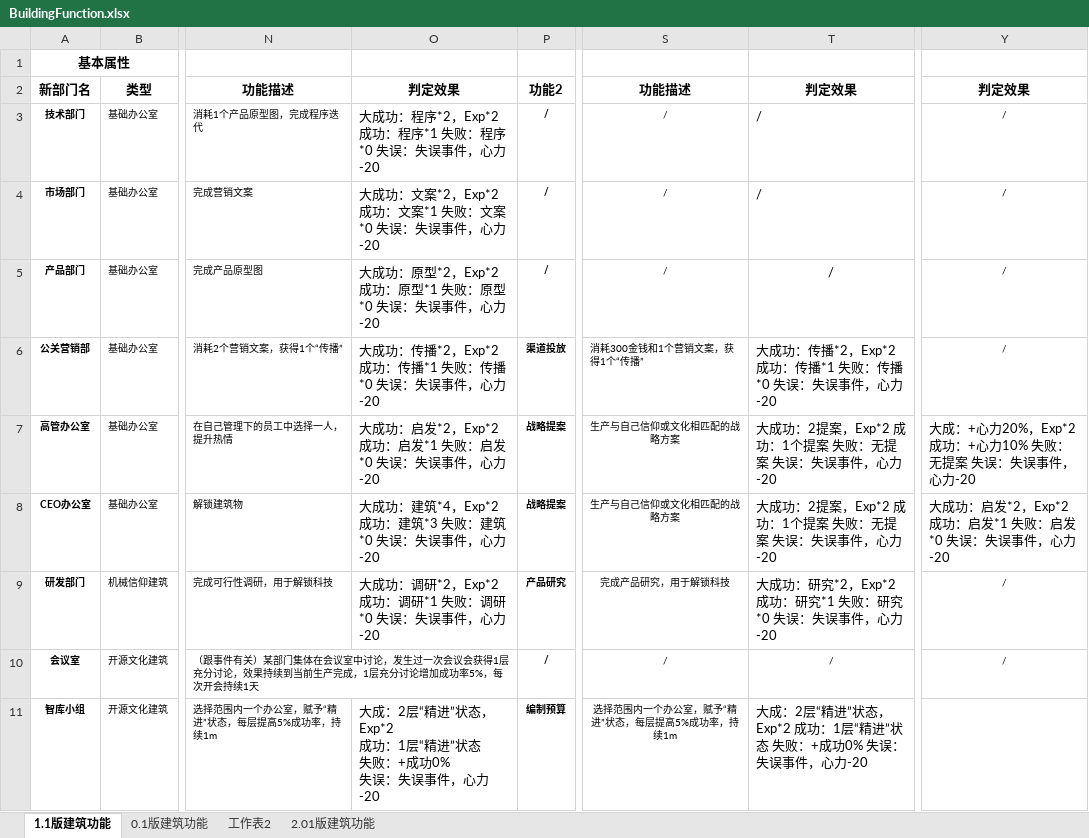
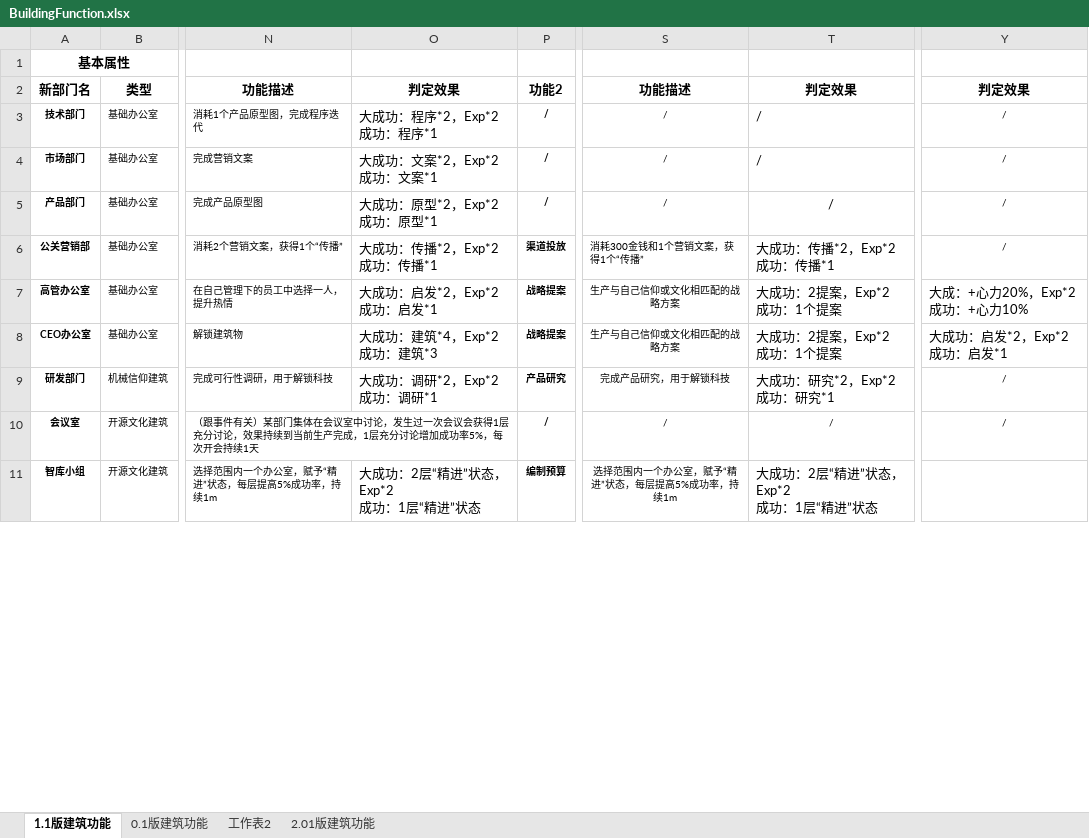
Before and after one commit to Ranshida/PEDemo2, an Excel workbook: Assets/StreamingAssets/Excel/BuildingFunction.xlsx, sheet 1.1版建筑功能, drawn as a sheet; only a part is shown, gaps mark what is left out; values as stored, in another font and other column widths than the file's, no borders; ↵ is a line break in a cell; the diff covers the shown part only; the diff names each change by its address in the sheet, - before the commit and + after, or states it on an @@ line.

```diff
--- a/Assets/StreamingAssets/Excel/BuildingFunction.xlsx (sheet 1.1版建筑功能)
+++ b/Assets/StreamingAssets/Excel/BuildingFunction.xlsx (sheet 1.1版建筑功能)
-O3: 大成功：程序*2，Exp*2 成功：程序*1 失败：程序*0 失误：失误事件，心力-20
+O3: 大成功：程序*2，Exp*2 ↵ 成功：程序*1
-O4: 大成功：文案*2，Exp*2 成功：文案*1 失败：文案*0 失误：失误事件，心力-20
+O4: 大成功：文案*2，Exp*2 ↵ 成功：文案*1
-O5: 大成功：原型*2，Exp*2 成功：原型*1 失败：原型*0 失误：失误事件，心力-20
+O5: 大成功：原型*2，Exp*2 ↵ 成功：原型*1
-O6: 大成功：传播*2，Exp*2 成功：传播*1 失败：传播*0 失误：失误事件，心力-20
+O6: 大成功：传播*2，Exp*2 ↵ 成功：传播*1
-T6: 大成功：传播*2，Exp*2 成功：传播*1 失败：传播*0 失误：失误事件，心力-20
+T6: 大成功：传播*2，Exp*2 ↵ 成功：传播*1
-O7: 大成功：启发*2，Exp*2 成功：启发*1 失败：启发*0 失误：失误事件，心力-20
+O7: 大成功：启发*2，Exp*2 ↵ 成功：启发*1
-T7:T8: 大成功：2提案，Exp*2 成功：1个提案 失败：无提案 失误：失误事件，心力-20
+T7:T8: 大成功：2提案，Exp*2 ↵ 成功：1个提案
-Y7: 大成：+心力20%，Exp*2 成功：+心力10% 失败：无提案 失误：失误事件，心力-20
+Y7: 大成：+心力20%，Exp*2 ↵ 成功：+心力10%
-O8: 大成功：建筑*4，Exp*2 成功：建筑*3 失败：建筑*0 失误：失误事件，心力-20
+O8: 大成功：建筑*4，Exp*2 ↵ 成功：建筑*3
-Y8: 大成功：启发*2，Exp*2 成功：启发*1 失败：启发*0 失误：失误事件，心力-20
+Y8: 大成功：启发*2，Exp*2 ↵ 成功：启发*1
-O9: 大成功：调研*2，Exp*2 成功：调研*1 失败：调研*0 失误：失误事件，心力-20
+O9: 大成功：调研*2，Exp*2 ↵ 成功：调研*1
-T9: 大成功：研究*2，Exp*2 成功：研究*1 失败：研究*0 失误：失误事件，心力-20
+T9: 大成功：研究*2，Exp*2 ↵ 成功：研究*1
-O11: 大成：2层“精进”状态，Exp*2 ↵ 成功：1层“精进”状态 ↵ 失败：+成功0% ↵ 失误：失误事件，心力-20
+O11: 大成功：2层“精进”状态，Exp*2 ↵ 成功：1层“精进”状态
-T11: 大成：2层“精进”状态，Exp*2 成功：1层“精进”状态 失败：+成功0% 失误：失误事件，心力-20
+T11: 大成功：2层“精进”状态，Exp*2 ↵ 成功：1层“精进”状态
```
Also changed, not shown: 36 edited cells elsewhere in this sheet, 11 other files.
